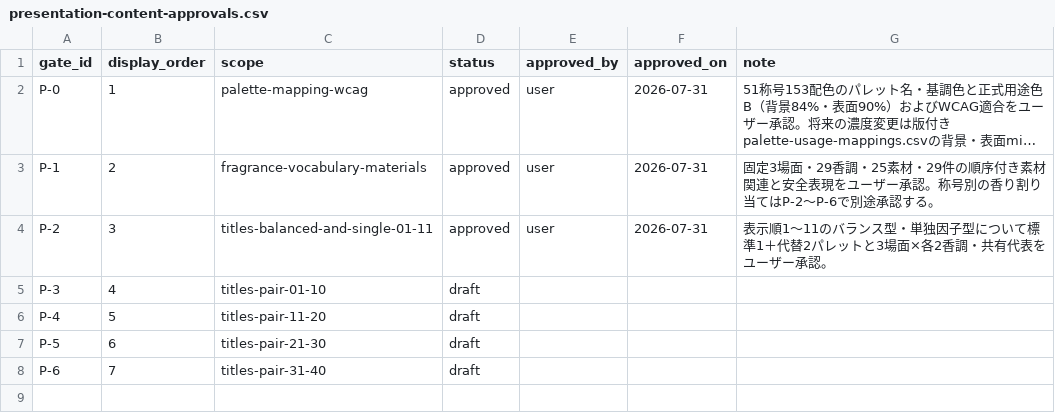
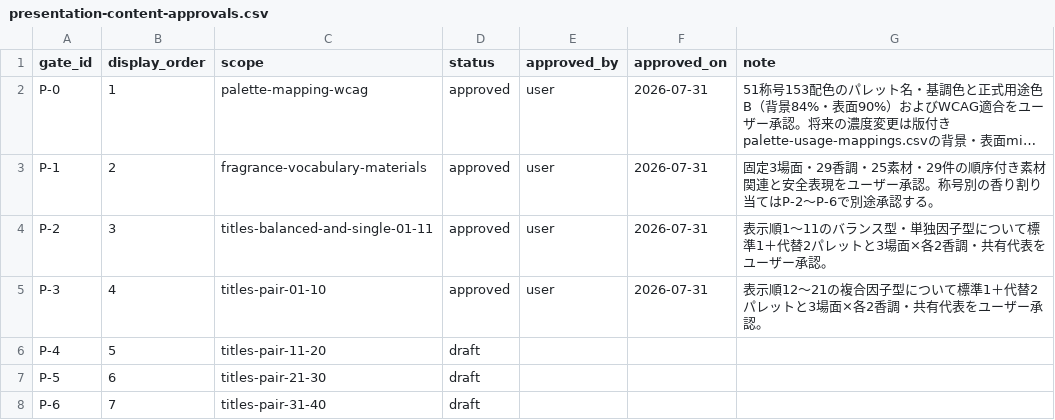
Before and after one commit to gerupon-lgtm/big-five, a CSV file: content/source/approvals/presentation-content-approvals.csv, drawn as a sheet; long unchanged cells end in ….

```diff
--- a/content/source/approvals/presentation-content-approvals.csv
+++ b/content/source/approvals/presentation-content-approvals.csv
@@ -4,3 +4,3 @@ P-1,2,fragrance-vocabulary-materials,approved,user,2026-07-31,固定3場面・29
 P-2,3,titles-balanced-and-single-01-11,approved,user,2026-07-31,表示順1〜11のバランス型・単独因子型について標準1＋代替2パレットと3場面×各2香調・共有代表をユーザー承認。
-P-3,4,titles-pair-01-10,draft,,,
+P-3,4,titles-pair-01-10,approved,user,2026-07-31,表示順12〜21の複合因子型について標準1＋代替2パレットと3場面×各2香調・共有代表をユーザー承認。
 P-4,5,titles-pair-11-20,draft,,,
```
Also changed, not shown: content/source/presentation/presentation-v2/presentation-selectors.csv, content/source/presentation/presentation-v2/selector-fragrances.csv, 10 other files.
